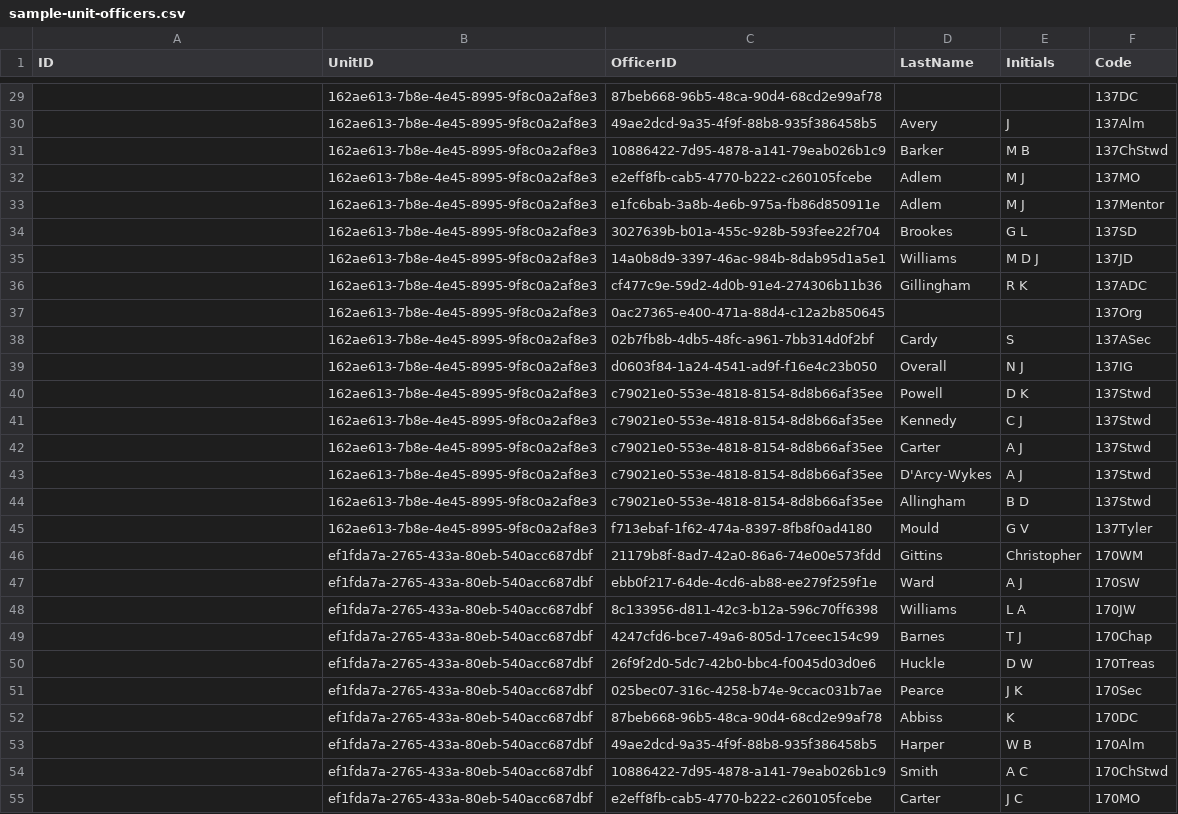
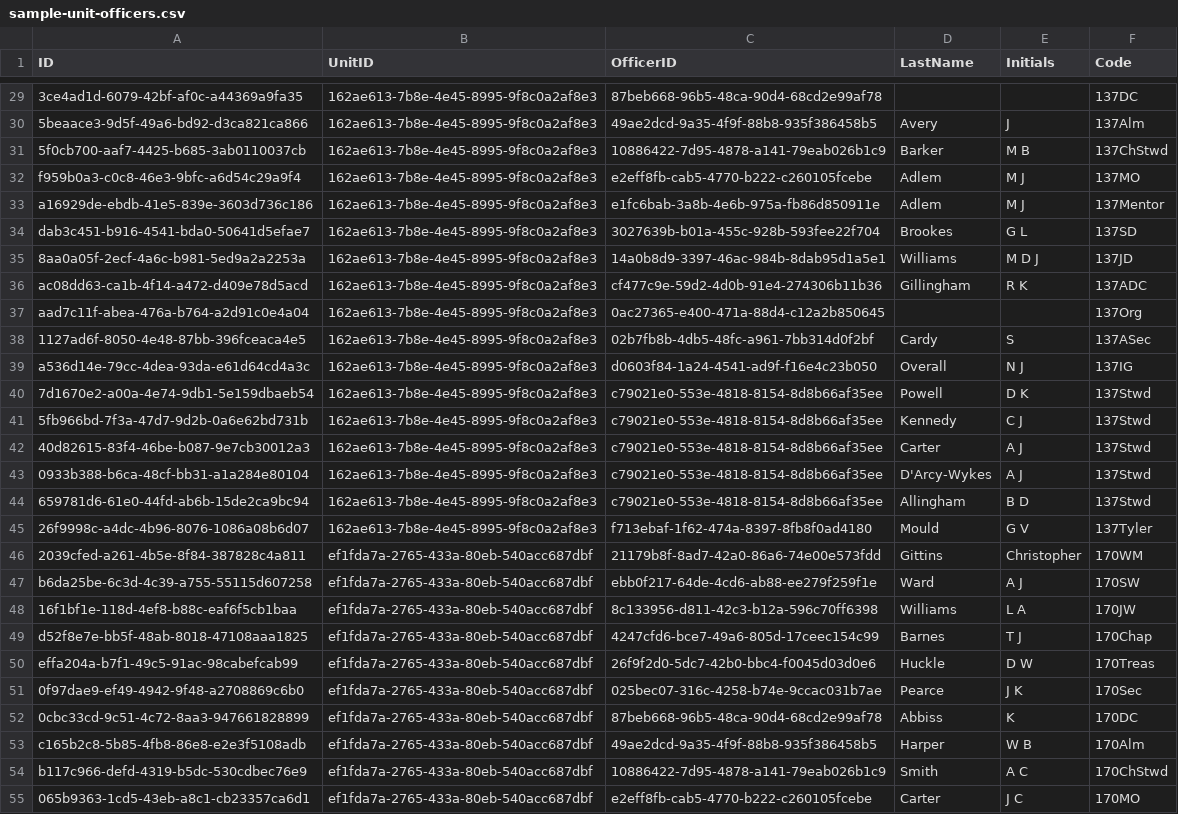
Before and after one commit to webpurity-dev/masonic-calendar, a CSV file: data/sample-unit-officers.csv, drawn as a sheet; only a part is shown, gaps mark what is left out; the diff covers the shown part only; the diff names each change by its address in the sheet, - before the commit and + after, or states it on an @@ line.

```diff
--- a/data/sample-unit-officers.csv
+++ b/data/sample-unit-officers.csv
-A29 (ID): (empty)
+A29 (ID): 3ce4ad1d-6079-42bf-af0c-a44369a9fa35
-A30 (ID): (empty)
+A30 (ID): 5beaace3-9d5f-49a6-bd92-d3ca821ca866
-A31 (ID): (empty)
+A31 (ID): 5f0cb700-aaf7-4425-b685-3ab0110037cb
-A32 (ID): (empty)
+A32 (ID): f959b0a3-c0c8-46e3-9bfc-a6d54c29a9f4
-A33 (ID): (empty)
+A33 (ID): a16929de-ebdb-41e5-839e-3603d736c186
-A34 (ID): (empty)
+A34 (ID): dab3c451-b916-4541-bda0-50641d5efae7
-A35 (ID): (empty)
+A35 (ID): 8aa0a05f-2ecf-4a6c-b981-5ed9a2a2253a
-A36 (ID): (empty)
+A36 (ID): ac08dd63-ca1b-4f14-a472-d409e78d5acd
-A37 (ID): (empty)
+A37 (ID): aad7c11f-abea-476a-b764-a2d91c0e4a04
-A38 (ID): (empty)
+A38 (ID): 1127ad6f-8050-4e48-87bb-396fceaca4e5
-A39 (ID): (empty)
+A39 (ID): a536d14e-79cc-4dea-93da-e61d64cd4a3c
-A40 (ID): (empty)
+A40 (ID): 7d1670e2-a00a-4e74-9db1-5e159dbaeb54
-A41 (ID): (empty)
+A41 (ID): 5fb966bd-7f3a-47d7-9d2b-0a6e62bd731b
-A42 (ID): (empty)
+A42 (ID): 40d82615-83f4-46be-b087-9e7cb30012a3
-A43 (ID): (empty)
+A43 (ID): 0933b388-b6ca-48cf-bb31-a1a284e80104
-A44 (ID): (empty)
+A44 (ID): 659781d6-61e0-44fd-ab6b-15de2ca9bc94
-A45 (ID): (empty)
+A45 (ID): 26f9998c-a4dc-4b96-8076-1086a08b6d07
-A46 (ID): (empty)
+A46 (ID): 2039cfed-a261-4b5e-8f84-387828c4a811
-A47 (ID): (empty)
+A47 (ID): b6da25be-6c3d-4c39-a755-55115d607258
-A48 (ID): (empty)
+A48 (ID): 16f1bf1e-118d-4ef8-b88c-eaf6f5cb1baa
-A49 (ID): (empty)
+A49 (ID): d52f8e7e-bb5f-48ab-8018-47108aaa1825
-A50 (ID): (empty)
+A50 (ID): effa204a-b7f1-49c5-91ac-98cabefcab99
-A51 (ID): (empty)
+A51 (ID): 0f97dae9-ef49-4942-9f48-a2708869c6b0
-A52 (ID): (empty)
+A52 (ID): 0cbc33cd-9c51-4c72-8aa3-947661828899
-A53 (ID): (empty)
+A53 (ID): c165b2c8-5b85-4fb8-86e8-e2e3f5108adb
-A54 (ID): (empty)
+A54 (ID): b117c966-defd-4319-b5dc-530cdbec76e9
-A55 (ID): (empty)
+A55 (ID): 065b9363-1cd5-43eb-a8c1-cb23357ca6d1
```
Also changed, not shown: 39 edited cells elsewhere in this file, data/sample-unit-pmo.csv, data/sample-units.csv, 14 other files.
